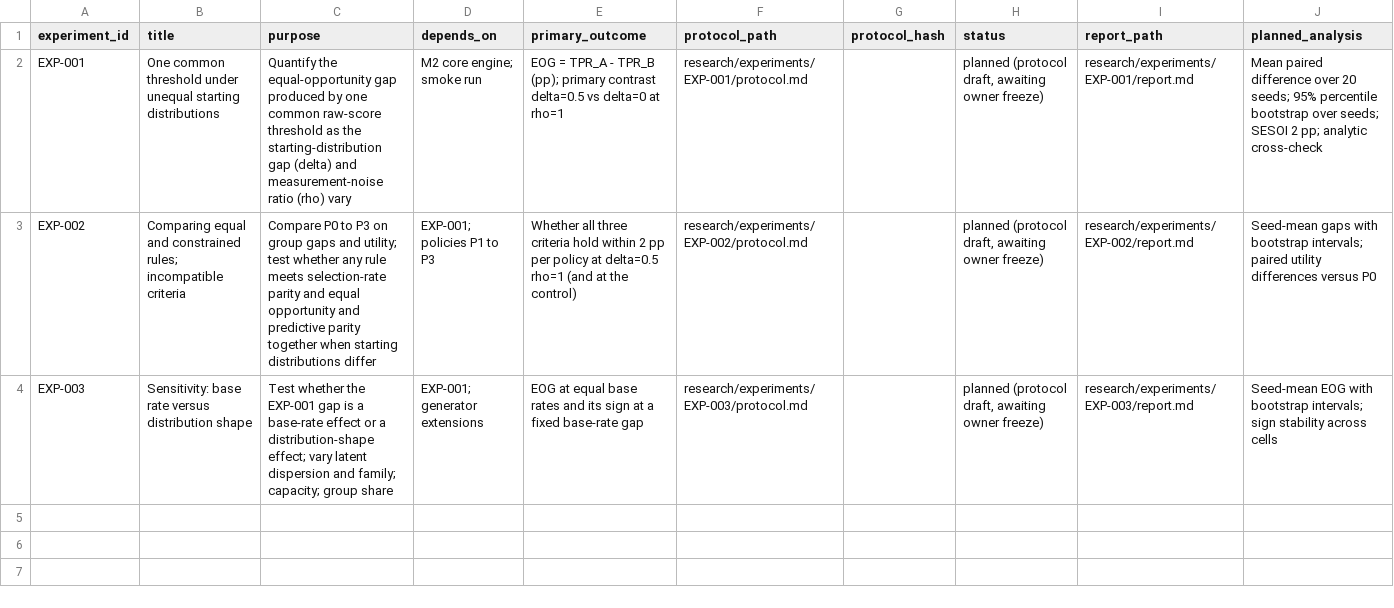
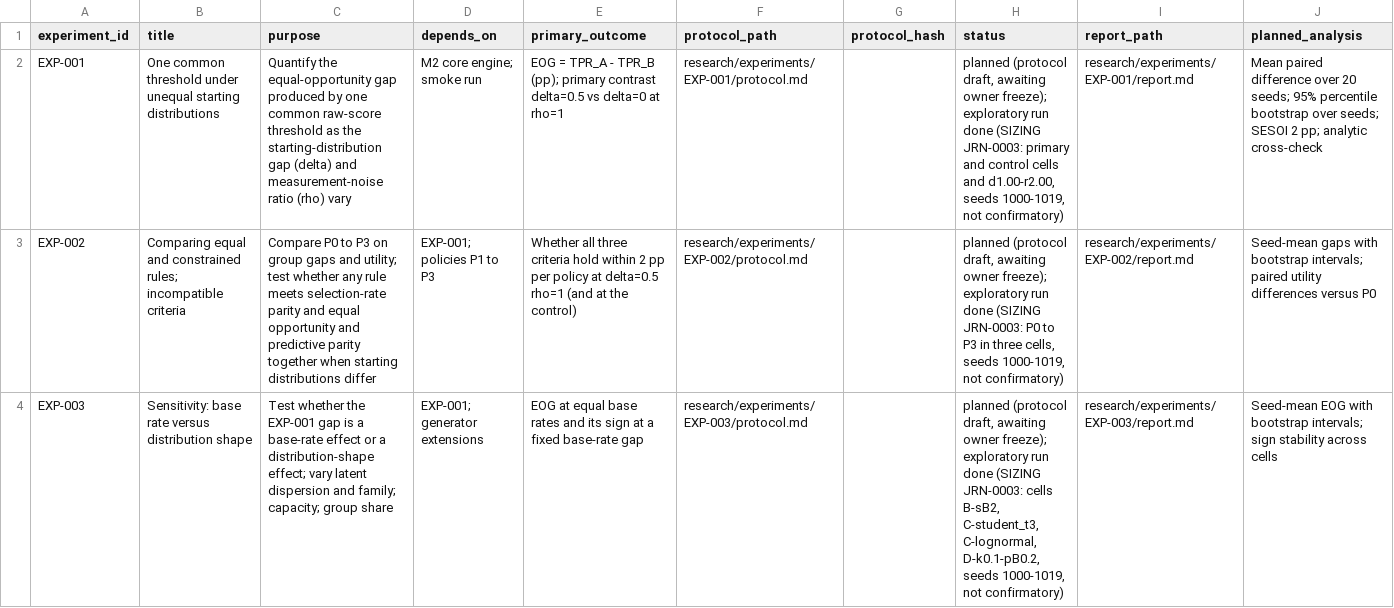
Before and after one commit to mohamedbechirkefi/rigged-equal-rules, a CSV file: research/experiment_registry.csv, drawn as a sheet; the diff names each change by its address in the sheet, - before the commit and + after, or states it on an @@ line.

```diff
--- a/research/experiment_registry.csv
+++ b/research/experiment_registry.csv
-H2 (status): …awaiting owner freeze)
+H2 (status): …awaiting owner freeze); exploratory run done (SIZING JRN-0003: primary and control cells and d1.00-r2.00, seeds 1000-1019, not confirmatory)
-H3 (status): …awaiting owner freeze)
+H3 (status): …awaiting owner freeze); exploratory run done (SIZING JRN-0003: P0 to P3 in three cells, seeds 1000-1019, not confirmatory)
-H4 (status): …awaiting owner freeze)
+H4 (status): …awaiting owner freeze); exploratory run done (SIZING JRN-0003: cells B-sB2, C-student_t3, C-lognormal, D-k0.1-pB0.2, seeds 1000-1019, not confirmatory)
```
Also changed, not shown: 35 other files.
